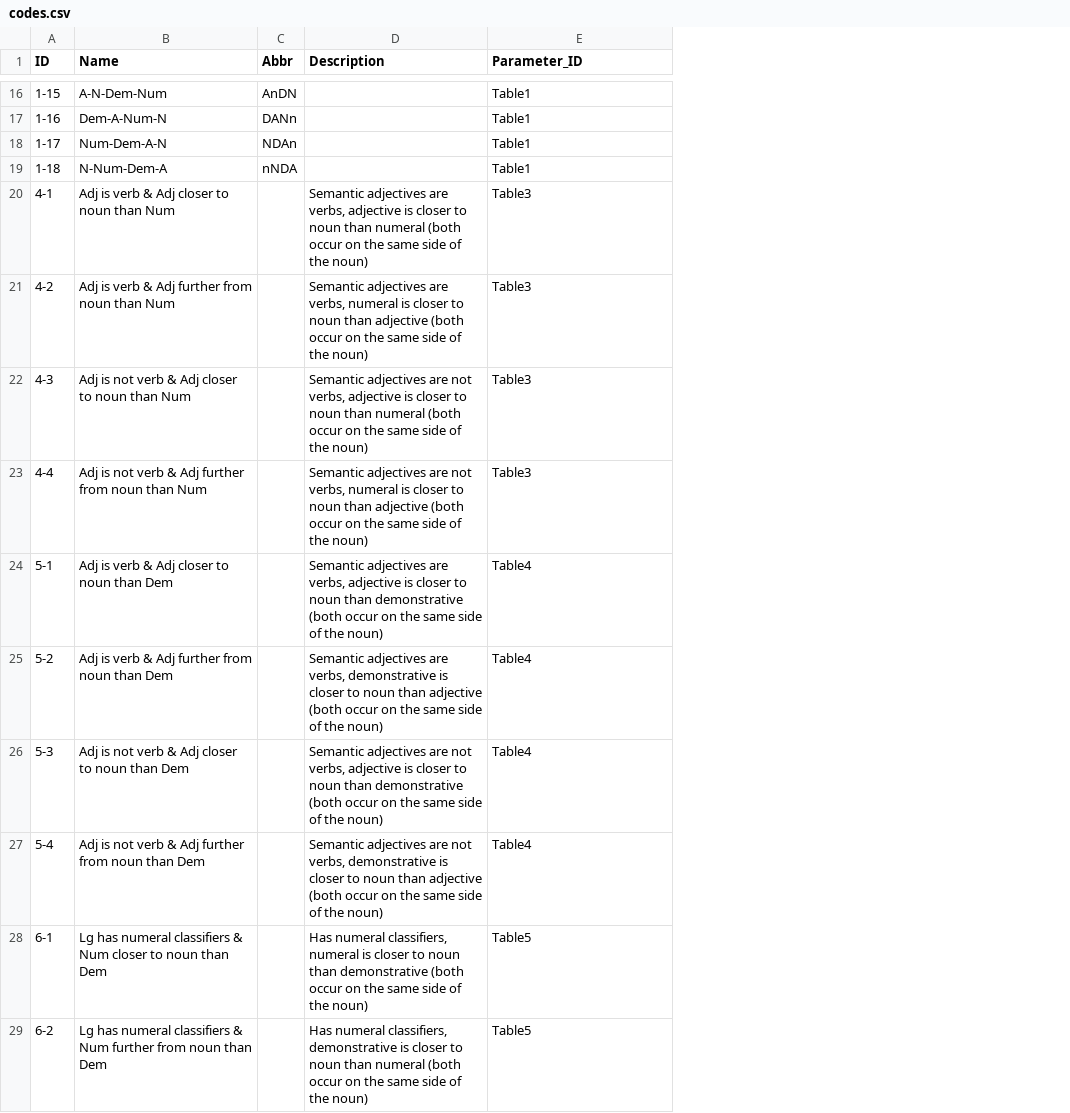
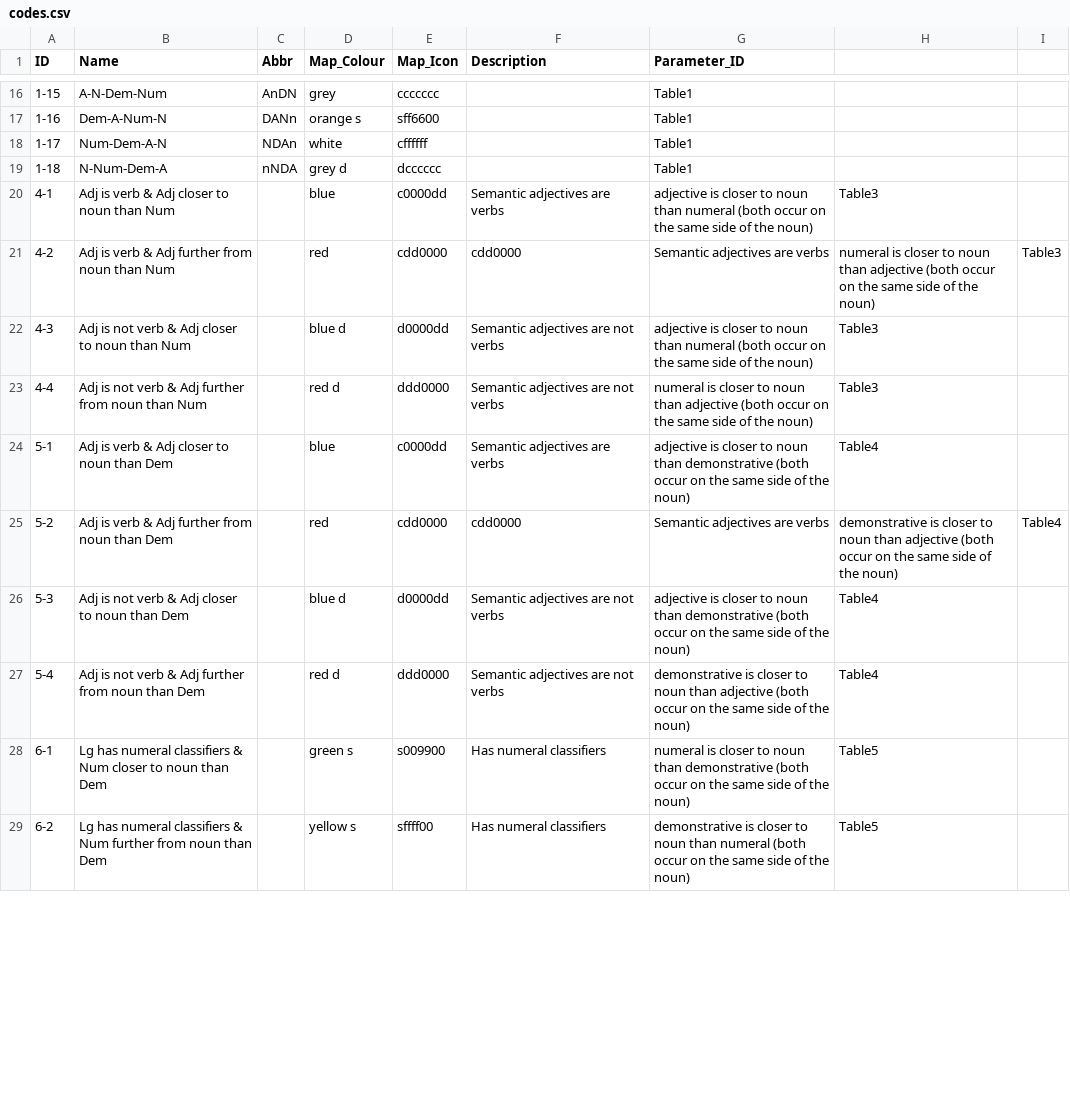
Before and after one commit to cldf-datasets/dryerorder, a CSV file: raw/codes.csv, drawn as a sheet; only a part is shown, gaps mark what is left out; addresses are those after the commit; the diff covers the shown part only; the diff names each change by its address in the sheet, - before the commit and + after, or states it on an @@ line.

Commit message:
Update codes.csv

```diff
--- a/raw/codes.csv
+++ b/raw/codes.csv
+column D (Map_Colour), rows 16-29: grey | orange s | white | grey d | blue | red | blue d | red d | blue | red | blue d | red d | green s | yellow s
+column E (Map_Icon), rows 16-29: ccccccc | sff6600 | cffffff | dcccccc | c0000dd | cdd0000 | d0000dd | ddd0000 | c0000dd | cdd0000 | d0000dd | ddd0000 | s009900 | sffff00
+column H, rows 20-29: Table3 | numeral is closer to noun than adjective (both occur on the same side of the noun) | Table3 | Table3 | Table4 | demonstrative is closer to noun than adjective (both occur on the same side of the noun) | Table4 | Table4 | Table5 | Table5
+column I, rows 21-25: Table3 |  |  |  | Table4
-F20 (Description): …adjectives are verbs, adjective is closer to noun than numeral (both occur on the same side of the noun)
+F20 (Description): …adjectives are verbs
-G20 (Parameter_ID): Table3
+G20 (Parameter_ID): adjective is closer to noun than numeral (both occur on the same side of the noun)
-F21 (Description): Semantic adjectives are verbs, numeral is closer to noun than adjective (both occur on the same side of the noun)
+F21 (Description): cdd0000
-G21 (Parameter_ID): Table3
+G21 (Parameter_ID): Semantic adjectives are verbs
-F22 (Description): …are not verbs, adjective is closer to noun than numeral (both occur on the same side of the noun)
+F22 (Description): …are not verbs
-G22 (Parameter_ID): Table3
+G22 (Parameter_ID): adjective is closer to noun than numeral (both occur on the same side of the noun)
-F23 (Description): …are not verbs, numeral is closer to noun than adjective (both occur on the same side of the noun)
+F23 (Description): …are not verbs
-G23 (Parameter_ID): Table3
+G23 (Parameter_ID): numeral is closer to noun than adjective (both occur on the same side of the noun)
-F24 (Description): …adjectives are verbs, adjective is closer to noun than demonstrative (both occur on the same side of the noun)
+F24 (Description): …adjectives are verbs
-G24 (Parameter_ID): Table4
+G24 (Parameter_ID): adjective is closer to noun than demonstrative (both occur on the same side of the noun)
-F25 (Description): Semantic adjectives are verbs, demonstrative is closer to noun than adjective (both occur on the same side of the noun)
+F25 (Description): cdd0000
-G25 (Parameter_ID): Table4
+G25 (Parameter_ID): Semantic adjectives are verbs
-F26 (Description): …are not verbs, adjective is closer to noun than demonstrative (both occur on the same side of the noun)
+F26 (Description): …are not verbs
-G26 (Parameter_ID): Table4
+G26 (Parameter_ID): adjective is closer to noun than demonstrative (both occur on the same side of the noun)
-F27 (Description): …are not verbs, demonstrative is closer to noun than adjective (both occur on the same side of the noun)
+F27 (Description): …are not verbs
-G27 (Parameter_ID): Table4
+G27 (Parameter_ID): demonstrative is closer to noun than adjective (both occur on the same side of the noun)
-F28 (Description): Has numeral classifiers, numeral is closer to noun than demonstrative (both occur on the same side of the noun)
+F28 (Description): Has numeral classifiers
-G28 (Parameter_ID): Table5
+G28 (Parameter_ID): numeral is closer to noun than demonstrative (both occur on the same side of the noun)
-F29 (Description): Has numeral classifiers, demonstrative is closer to noun than numeral (both occur on the same side of the noun)
+F29 (Description): Has numeral classifiers
-G29 (Parameter_ID): Table5
+G29 (Parameter_ID): demonstrative is closer to noun than numeral (both occur on the same side of the noun)
```
Also changed, not shown: 36 edited cells elsewhere in this file.
